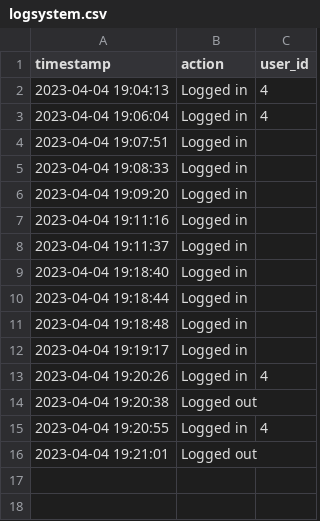
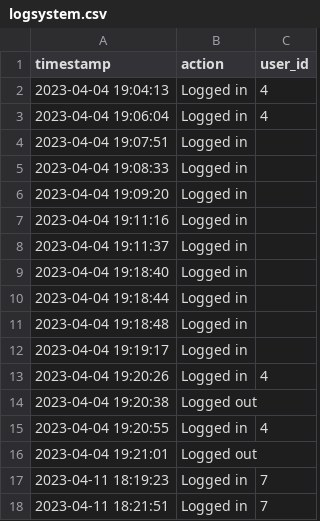
Before and after one commit to Failfan13/PROJECT-B, a CSV file: Project/DataSources/logsystem.csv, drawn as a sheet.

```diff
--- a/Project/DataSources/logsystem.csv
+++ b/Project/DataSources/logsystem.csv
@@ -16 +16,3 @@ timestamp,action,user_id
 2023-04-04 19:21:01,Logged out,
+2023-04-11 18:19:23,Logged in,7
+2023-04-11 18:21:51,Logged in,7
```
Also changed, not shown: 35 other files.
